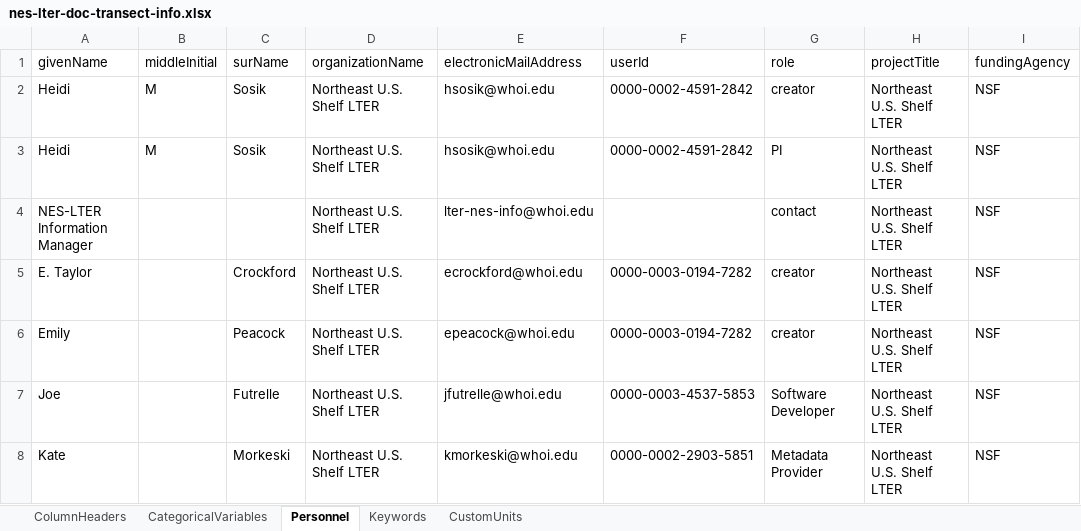
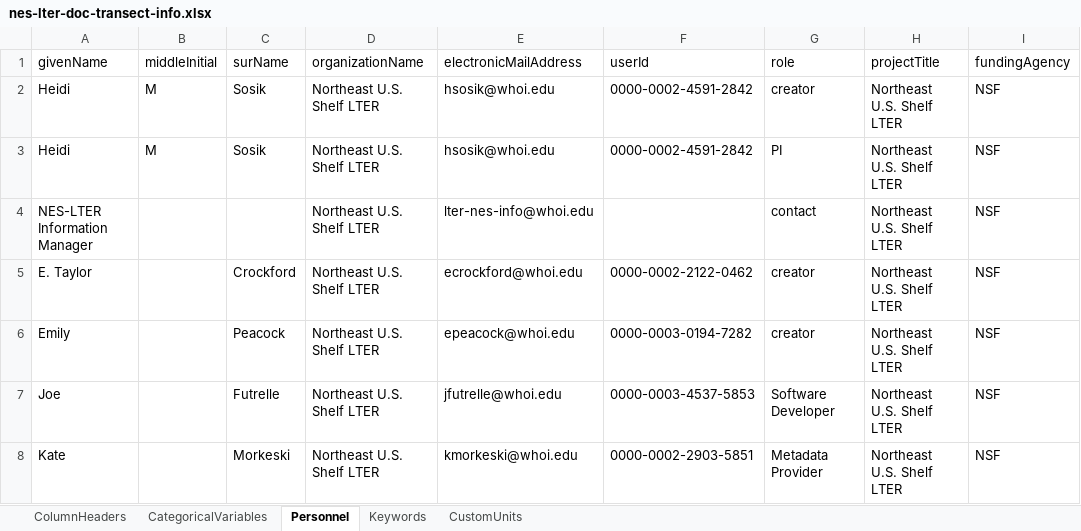
Before and after one commit to WHOIGit/nes-lter-doc-transect, an Excel workbook: nes-lter-doc-transect-info.xlsx, sheet Personnel, drawn as a sheet; only a part is shown; values as stored, in another font and other column widths than the file's, no borders; the diff names each change by its address in the sheet, - before the commit and + after, or states it on an @@ line.

```diff
--- a/nes-lter-doc-transect-info.xlsx (sheet Personnel)
+++ b/nes-lter-doc-transect-info.xlsx (sheet Personnel)
-F5 (userId): 0000-0003-0194-7282
+F5 (userId): 0000-0002-2122-0462
```
Also changed, not shown: 1 other file.
